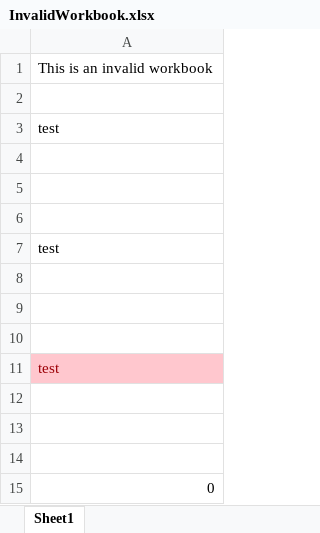
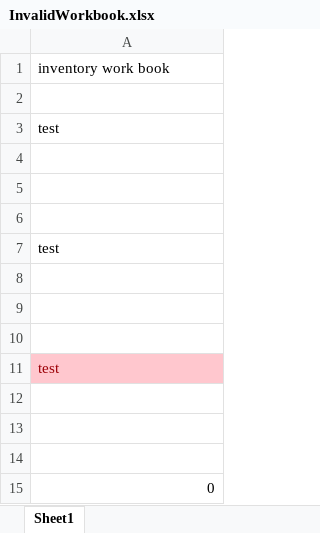
Before and after one commit to ljervis/BURIN_V2, an Excel workbook: src/Files/InvalidWorkbook.xlsx, sheet Sheet1, drawn as a sheet; values as stored, in another font and other column widths than the file's, no borders; the diff names each change by its address in the sheet, - before the commit and + after, or states it on an @@ line.

Commit message:
Import and validate inventory workbook with swing

```diff
--- a/src/Files/InvalidWorkbook.xlsx (sheet Sheet1)
+++ b/src/Files/InvalidWorkbook.xlsx (sheet Sheet1)
-A1: This is an invalid workbook
+A1: inventory work book
```
Also changed, not shown: 3 other files.
